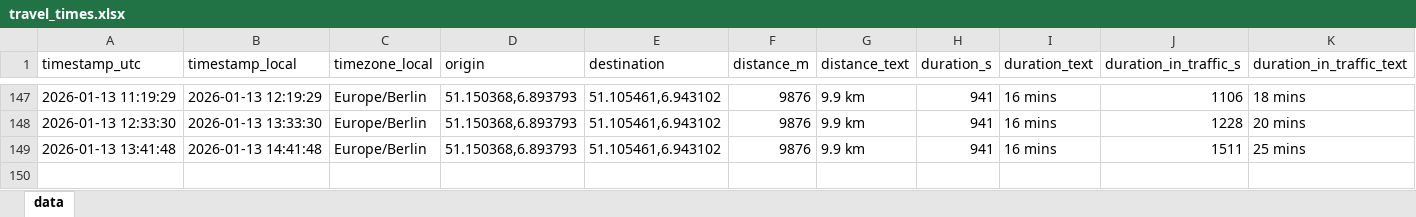
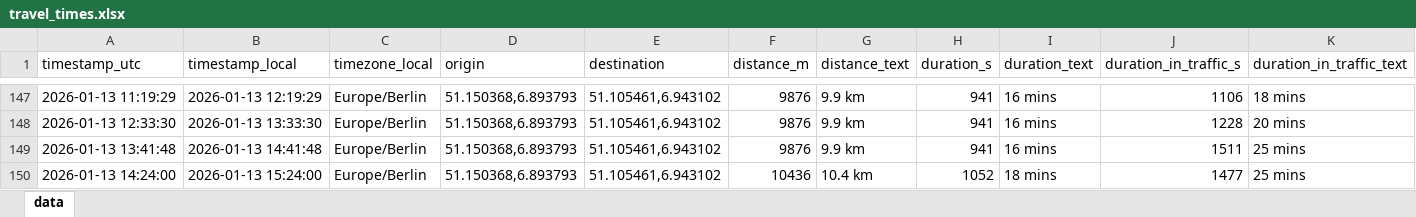
Before and after one commit to tobigrabosch-sketch/Fahrzeiten_new, an Excel workbook: data/travel_times.xlsx, sheet data, drawn as a sheet; only a part is shown, gaps mark what is left out; values as stored, in another font and other column widths than the file's, no borders; rows hold the shown columns only; the diff names each change by its address in the sheet, - before the commit and + after, or states it on an @@ line.

```diff
--- a/data/travel_times.xlsx (sheet data)
+++ b/data/travel_times.xlsx (sheet data)
+row 150: 2026-01-13 14:24:00 | 2026-01-13 15:24:00 | Europe/Berlin | 51.150368,6.893793 | 51.105461,6.943102 | 10436 | 10.4 km | 1052 | 18 mins | 1477 | 25 mins
```
Also changed, not shown: 1 other file.
